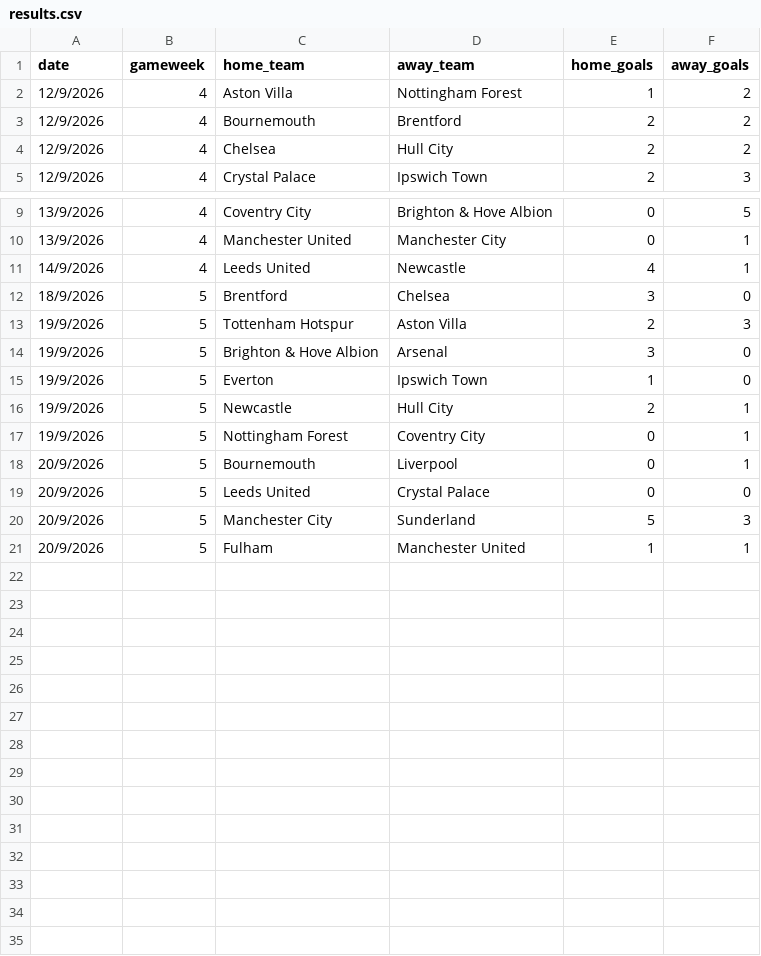
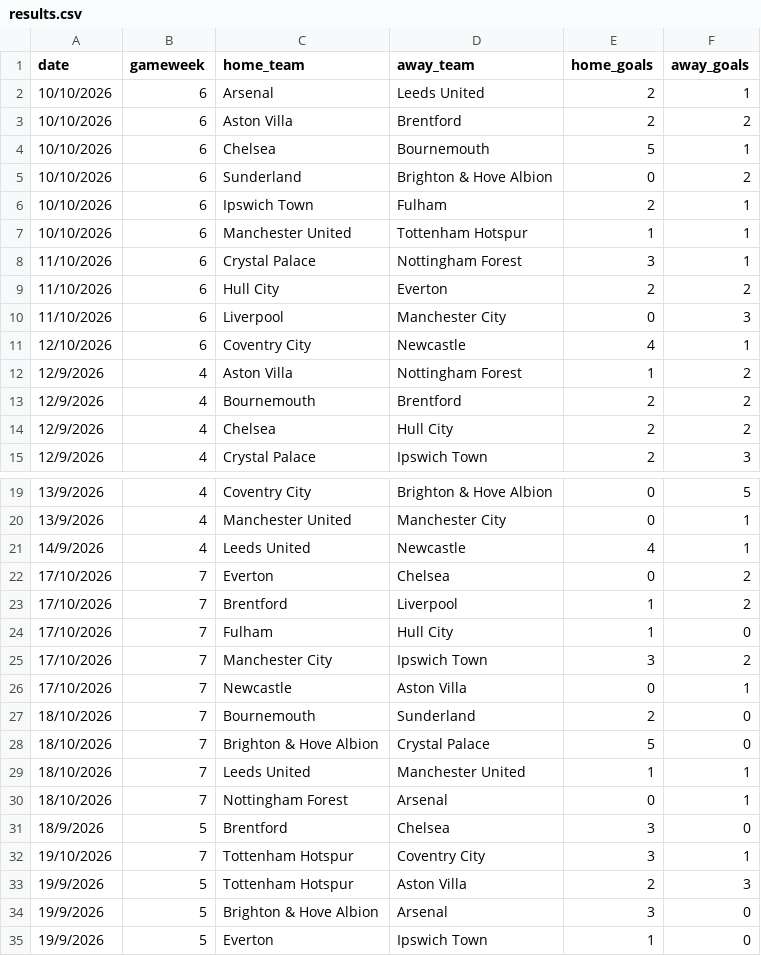
Before and after one commit to Leungandrew9777/Augo-main, a CSV file: results.csv, drawn as a sheet; only a part is shown, gaps mark what is left out; the shorter side is filled out with more unchanged rows.

```diff
--- a/results.csv
+++ b/results.csv
@@ -1,2 +1,12 @@
 date,gameweek,home_team,away_team,home_goals,away_goals
+10/10/2026,6,Arsenal,Leeds United,2,1
+10/10/2026,6,Aston Villa,Brentford,2,2
+10/10/2026,6,Chelsea,Bournemouth,5,1
+10/10/2026,6,Sunderland,Brighton & Hove Albion,0,2
+10/10/2026,6,Ipswich Town,Fulham,2,1
+10/10/2026,6,Manchester United,Tottenham Hotspur,1,1
+11/10/2026,6,Crystal Palace,Nottingham Forest,3,1
+11/10/2026,6,Hull City,Everton,2,2
+11/10/2026,6,Liverpool,Manchester City,0,3
+12/10/2026,6,Coventry City,Newcastle,4,1
 12/9/2026,4,Aston Villa,Nottingham Forest,1,2
@@ -11,3 +21,13 @@ date,gameweek,home_team,away_team,home_goals,away_goals
 14/9/2026,4,Leeds United,Newcastle,4,1
+17/10/2026,7,Everton,Chelsea,0,2
+17/10/2026,7,Brentford,Liverpool,1,2
+17/10/2026,7,Fulham,Hull City,1,0
+17/10/2026,7,Manchester City,Ipswich Town,3,2
+17/10/2026,7,Newcastle,Aston Villa,0,1
+18/10/2026,7,Bournemouth,Sunderland,2,0
+18/10/2026,7,Brighton & Hove Albion,Crystal Palace,5,0
+18/10/2026,7,Leeds United,Manchester United,1,1
+18/10/2026,7,Nottingham Forest,Arsenal,0,1
 18/9/2026,5,Brentford,Chelsea,3,0
+19/10/2026,7,Tottenham Hotspur,Coventry City,3,1
 19/9/2026,5,Tottenham Hotspur,Aston Villa,2,3
```
Also changed, not shown: fixtures.csv, 18 other files.
